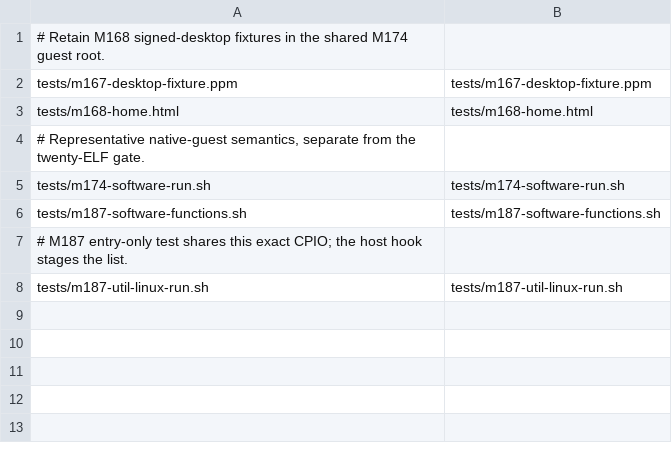
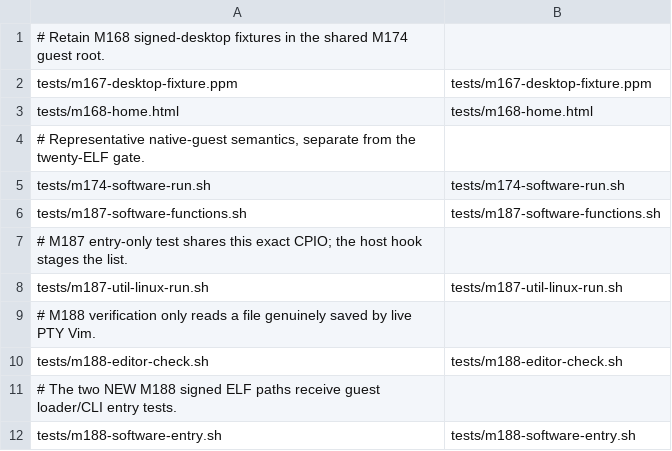
Before and after one commit to yituanxing/na-seed, a TSV file: scripts/m174-software-rootfs-copies.tsv, drawn as a sheet; the diff names each change by its address in the sheet, - before the commit and + after, or states it on an @@ line.

Commit message:
M188 unify native PTY timing and real GUI input with signed Alpine editors

```diff
--- a/scripts/m174-software-rootfs-copies.tsv
+++ b/scripts/m174-software-rootfs-copies.tsv
+row 9: # M188 verification only reads a file genuinely saved by live PTY Vim.
+row 10: tests/m188-editor-check.sh | tests/m188-editor-check.sh
+row 11: # The two NEW M188 signed ELF paths receive guest loader/CLI entry tests.
+row 12: tests/m188-software-entry.sh | tests/m188-software-entry.sh
```
Also changed, not shown: 38 other files.
